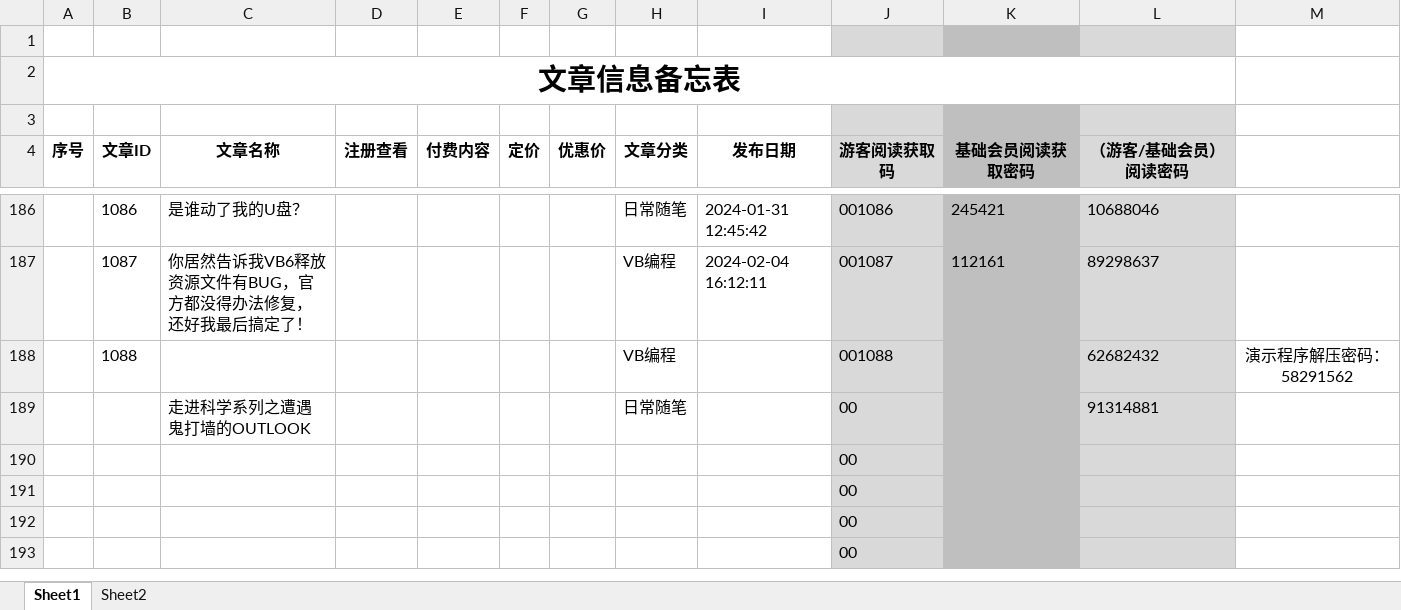
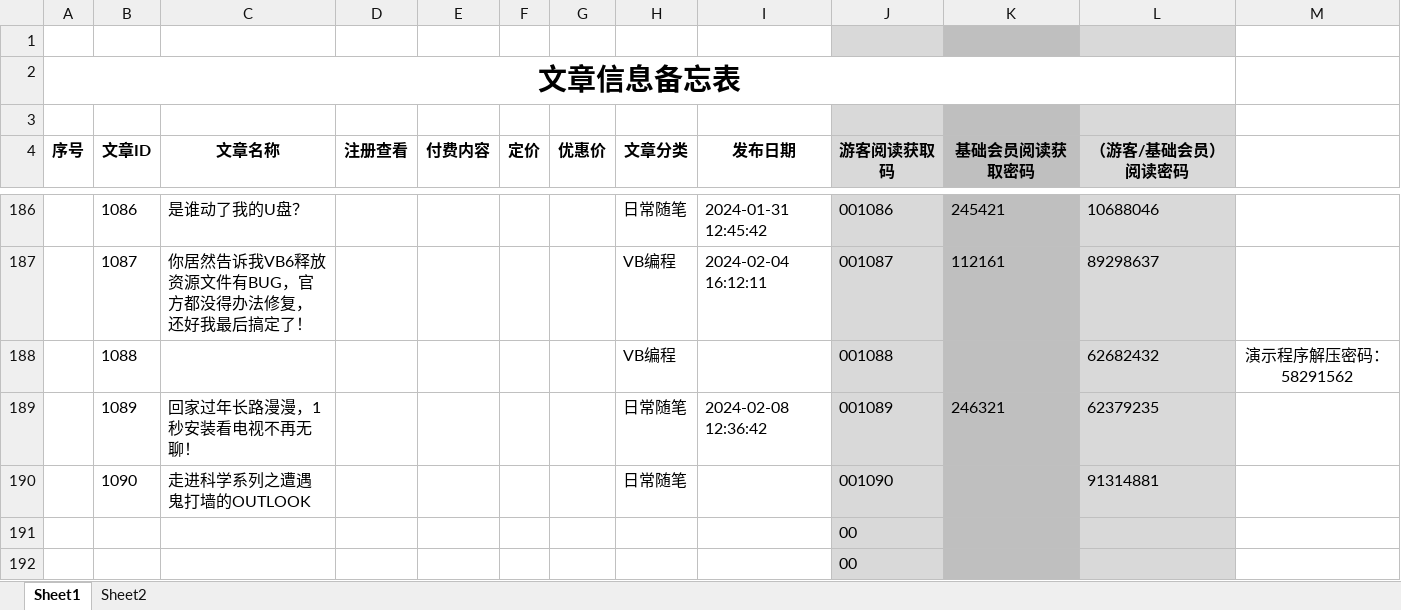
Before and after one commit to panxibei/writing, an Excel workbook: 11_付费课程/99.资料/文章信息备忘表.xlsx, sheet Sheet1, drawn as a sheet; only a part is shown, gaps mark what is left out; the shorter side is filled out with more unchanged rows; values as stored, in another font and other column widths than the file's, no borders; conditional formats not drawn; addresses are those after the commit; the diff names each change by its address in the sheet, - before the commit and + after, or states it on an @@ line.

```diff
--- a/11_付费课程/99.资料/文章信息备忘表.xlsx (sheet Sheet1)
+++ b/11_付费课程/99.资料/文章信息备忘表.xlsx (sheet Sheet1)
+row 189:  | 1089 | 回家过年长路漫漫，1秒安装看电视不再无聊！ |  |  |  |  | 日常随笔 | 2024-02-08 12:36:42 | 001089 | 246321 | 62379235
-B190 (文章ID): (empty)
+B190 (文章ID): 1090
-J190 (游客阅读获取码): 00
+J190 (游客阅读获取码): 001090
```
Also changed, not shown: 3 other files.
